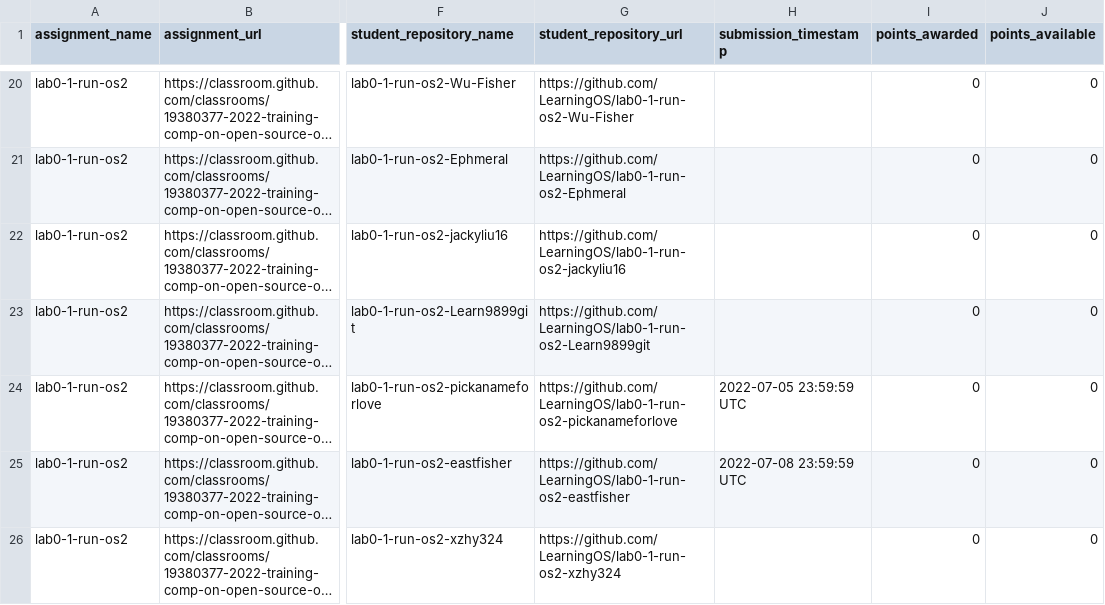
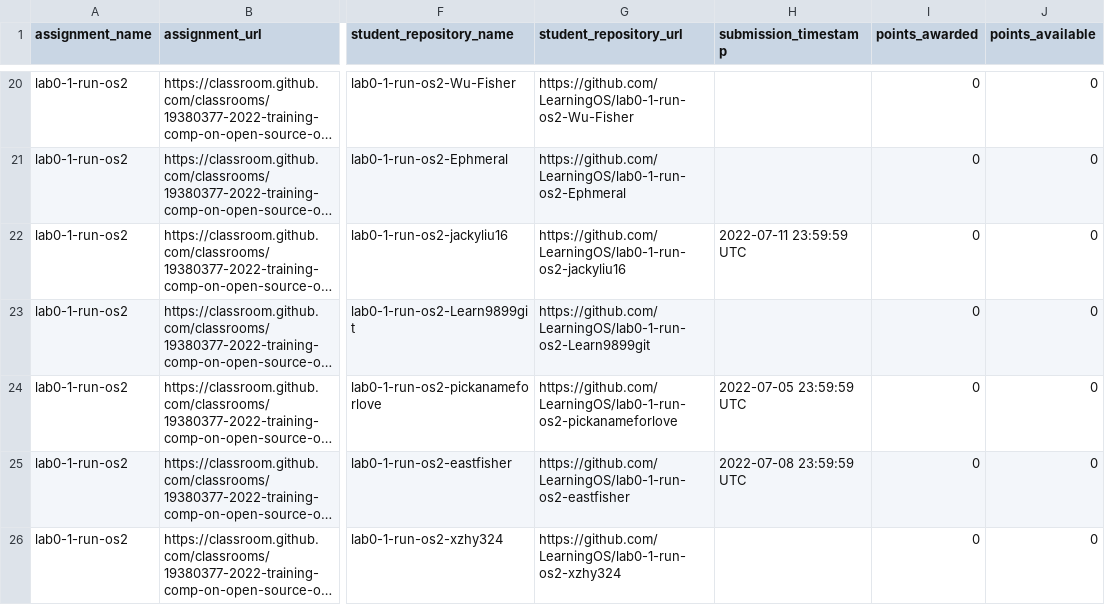
Before and after one commit to os2edu/autograding-frontent, a CSV file: src/scripts/assignments/lab0-1-run-os2.csv, drawn as a sheet; only a part is shown, gaps mark what is left out; long unchanged cells end in …; the diff covers the shown part only; the diff names each change by its address in the sheet, - before the commit and + after, or states it on an @@ line.

```diff
--- a/src/scripts/assignments/lab0-1-run-os2.csv
+++ b/src/scripts/assignments/lab0-1-run-os2.csv
-H22 (submission_timestamp): (empty)
+H22 (submission_timestamp): 2022-07-11 23:59:59 UTC
```
Also changed, not shown: 6 added rows, 1 removed row and 9 edited cells elsewhere in this file, src/scripts/assignments/lab0-0-setup-env-run-os1.csv, src/scripts/assignments/lab1-os3.csv, 10 other files.
